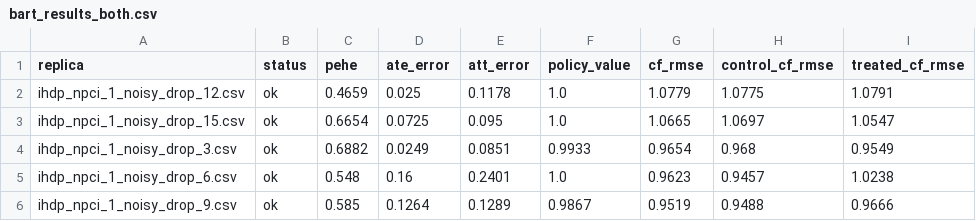
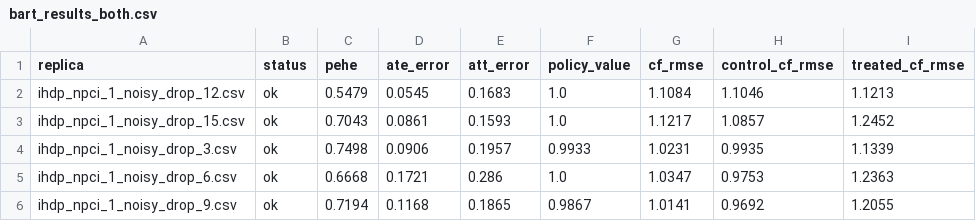
Before and after one commit to bacchuongdaungo/csds452_project_spring_2026, a CSV file: BART/bart_results_both.csv, drawn as a sheet; only a part is shown; the diff covers the shown part only.

```diff
--- a/BART/bart_results_both.csv
+++ b/BART/bart_results_both.csv
@@ -1,6 +1,6 @@
 replica,status,pehe,ate_error,att_error,policy_value,cf_rmse,control_cf_rmse,treated_cf_rmse
-ihdp_npci_1_noisy_drop_12.csv,ok,0.4659,0.025,0.1178,1.0,1.0779,1.0775,1.0791
-ihdp_npci_1_noisy_drop_15.csv,ok,0.6654,0.0725,0.095,1.0,1.0665,1.0697,1.0547
-ihdp_npci_1_noisy_drop_3.csv,ok,0.6882,0.0249,0.0851,0.9933,0.9654,0.968,0.9549
-ihdp_npci_1_noisy_drop_6.csv,ok,0.548,0.16,0.2401,1.0,0.9623,0.9457,1.0238
-ihdp_npci_1_noisy_drop_9.csv,ok,0.585,0.1264,0.1289,0.9867,0.9519,0.9488,0.9666
+ihdp_npci_1_noisy_drop_12.csv,ok,0.5479,0.0545,0.1683,1.0,1.1084,1.1046,1.1213
+ihdp_npci_1_noisy_drop_15.csv,ok,0.7043,0.0861,0.1593,1.0,1.1217,1.0857,1.2452
+ihdp_npci_1_noisy_drop_3.csv,ok,0.7498,0.0906,0.1957,0.9933,1.0231,0.9935,1.1339
+ihdp_npci_1_noisy_drop_6.csv,ok,0.6668,0.1721,0.286,1.0,1.0347,0.9753,1.2363
+ihdp_npci_1_noisy_drop_9.csv,ok,0.7194,0.1168,0.1865,0.9867,1.0141,0.9692,1.2055
```
Also changed, not shown: 18 edited cells elsewhere in this file, BART/bart_results_base.csv, BART/bart_results_drop.csv, 8 other files.
